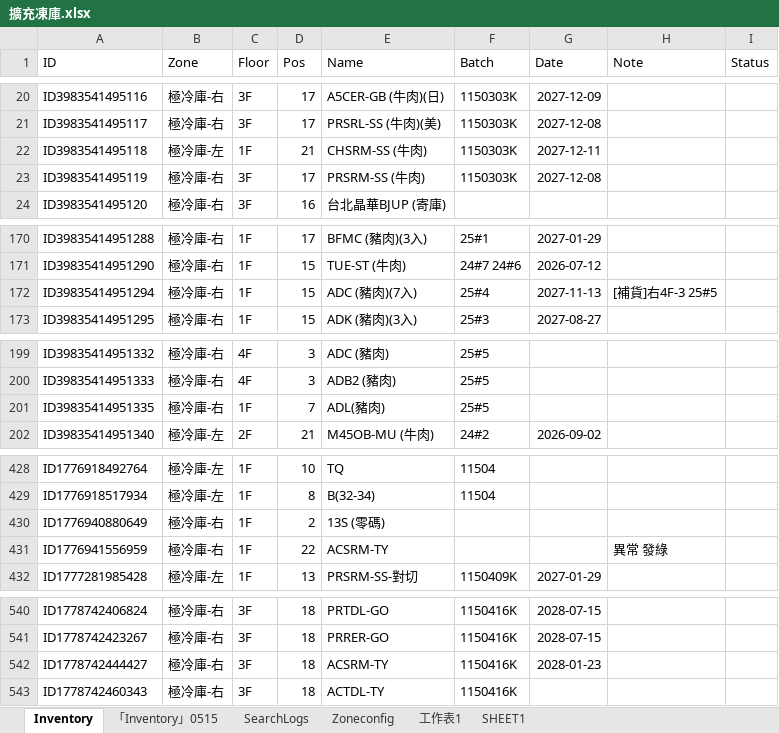
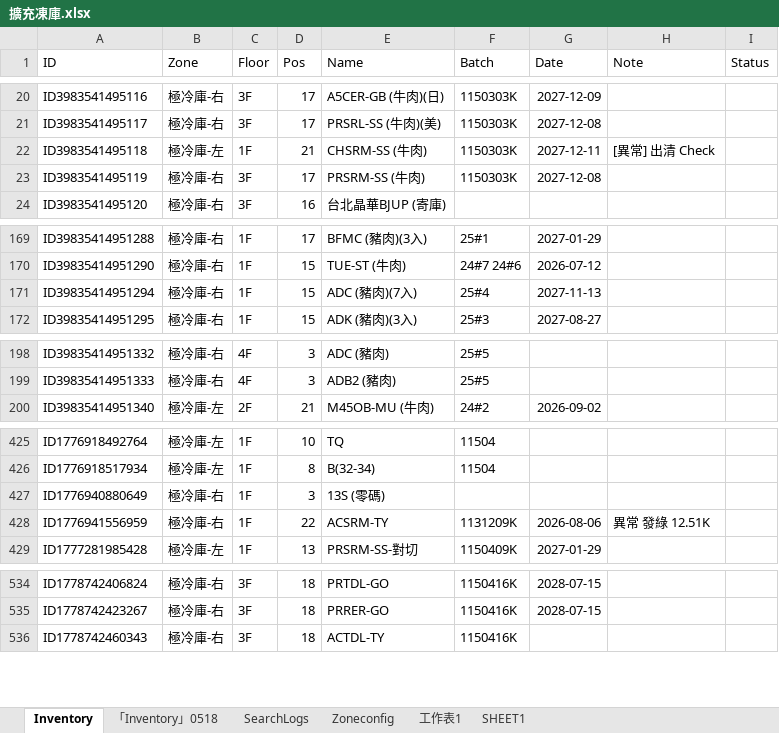
Before and after one commit to mingfonglpg-bit/-1-1, an Excel workbook: 擴充凍庫.xlsx, sheet Inventory, drawn as a sheet; only a part is shown, gaps mark what is left out; values as stored, in another font and other column widths than the file's, no borders; charts and pictures not drawn; removed rows and columns are numbered as before the commit, all else as after; the diff covers the shown part only; the diff names each change by its address in the sheet, - before the commit and + after, or states it on an @@ line.

```diff
--- a/擴充凍庫.xlsx (sheet Inventory)
+++ b/擴充凍庫.xlsx (sheet Inventory)
-sheet tab: 「Inventory」0515
+sheet tab: 「Inventory」0518
-H22 (Note): (empty)
+H22 (Note): [異常] 出清 Check
-H171 (Note): [補貨]右4F-3 25#5
+H171 (Note): (empty)
-row 201: ID39835414951335 | 極冷庫-右 | 1F | 7 | ADL(豬肉) | 25#5
-D427 (Pos): 2
+D427 (Pos): 3
-F428 (Batch): (empty)
+F428 (Batch): 1131209K
-G428 (Date): (empty)
+G428 (Date): 2026-08-06
-H428 (Note): 異常 發綠
+H428 (Note): 異常 發綠 12.51K
-row 542: ID1778742444427 | 極冷庫-右 | 3F | 18 | ACSRM-TY | 1150416K | 2028-01-23
```
Also changed, not shown: 8 added rows and 5 removed rows elsewhere in this sheet, sheet 「Inventory」0518.
